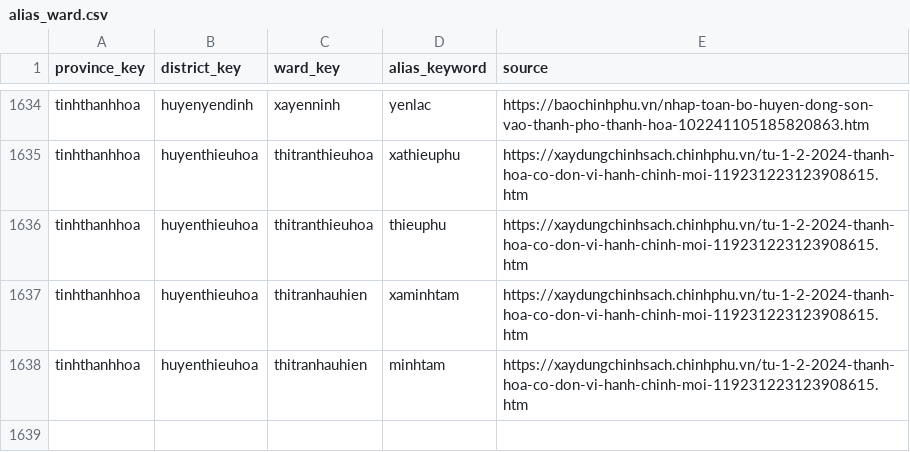
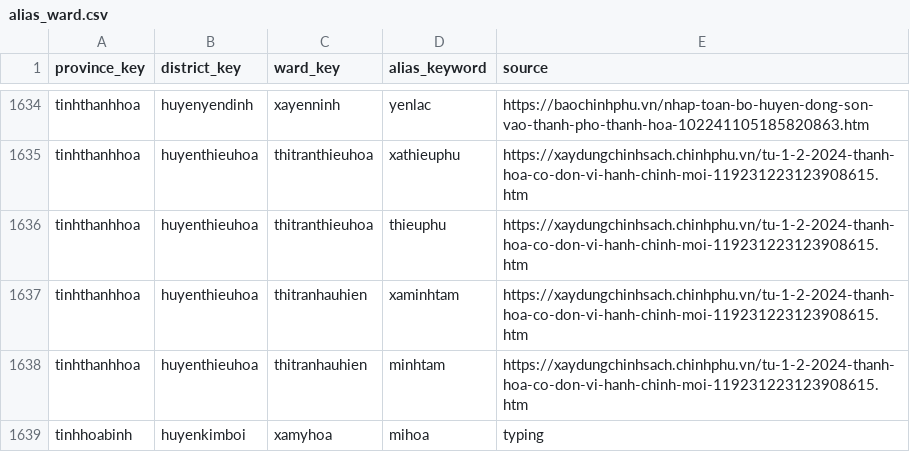
Before and after one commit to tranngocminhhieu/vietnamadminunits, a CSV file: data/alias_keywords/legacy/alias_ward.csv, drawn as a sheet; only a part is shown, gaps mark what is left out.

Commit message:
Update alias_ward.csv

```diff
--- a/data/alias_keywords/legacy/alias_ward.csv
+++ b/data/alias_keywords/legacy/alias_ward.csv
@@ -1638 +1638,2 @@ tinhthanhhoa,huyenthieuhoa,thitranhauhien,xaminhtam,https://xaydungchinhsach.chi
 tinhthanhhoa,huyenthieuhoa,thitranhauhien,minhtam,https://xaydungchinhsach.chinhphu.vn/tu-1-2-2024-thanh-hoa-co-don-vi-hanh-chinh-moi-119231223123908615.htm
+tinhhoabinh,huyenkimboi,xamyhoa,mihoa,typing
```
